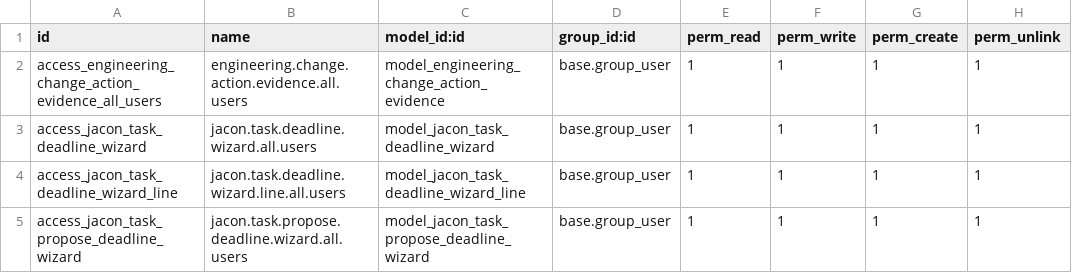
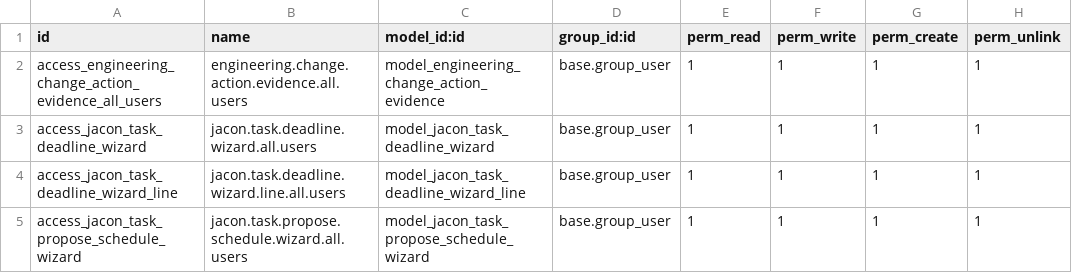
Before and after one commit to jacondv/eningeering_change, a CSV file: addons/jacon_core/security/ir.model.access.csv, drawn as a sheet.

```diff
--- a/addons/jacon_core/security/ir.model.access.csv
+++ b/addons/jacon_core/security/ir.model.access.csv
@@ -4,2 +4,2 @@ access_jacon_task_deadline_wizard,jacon.task.deadline.wizard.all.users,model_jac
 access_jacon_task_deadline_wizard_line,jacon.task.deadline.wizard.line.all.users,model_jacon_task_deadline_wizard_line,base.group_user,1,1,1,1
-access_jacon_task_propose_deadline_wizard,jacon.task.propose.deadline.wizard.all.users,model_jacon_task_propose_deadline_wizard,base.group_user,1,1,1,1
+access_jacon_task_propose_schedule_wizard,jacon.task.propose.schedule.wizard.all.users,model_jacon_task_propose_schedule_wizard,base.group_user,1,1,1,1
```
Also changed, not shown: 6 other files.
